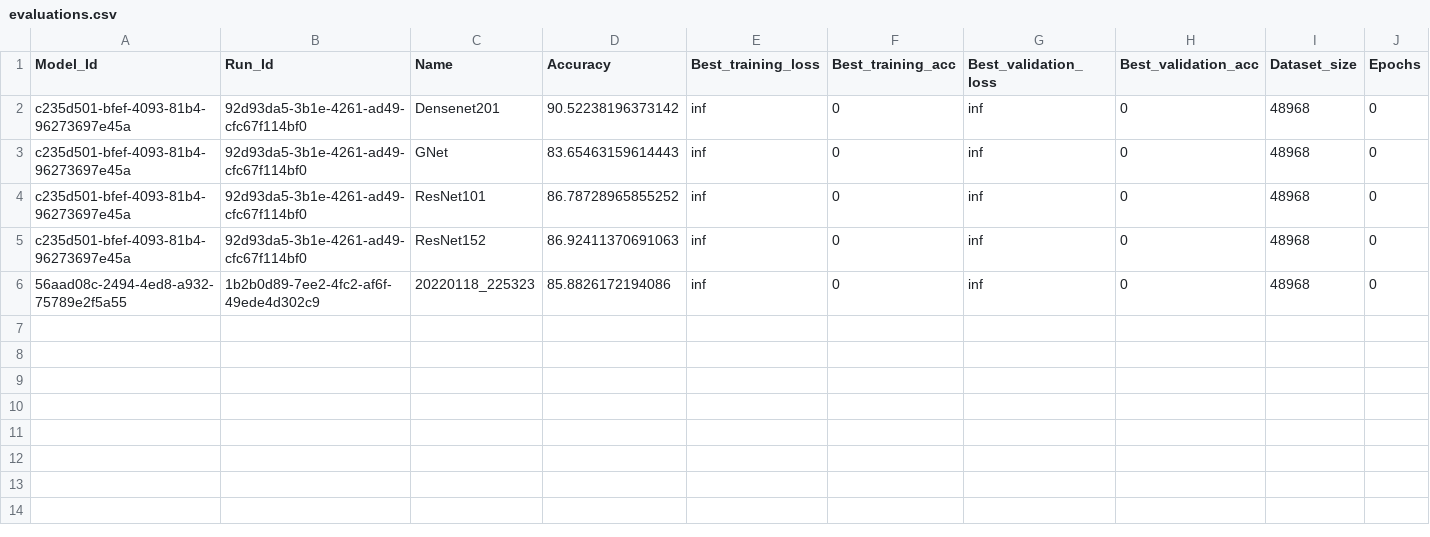
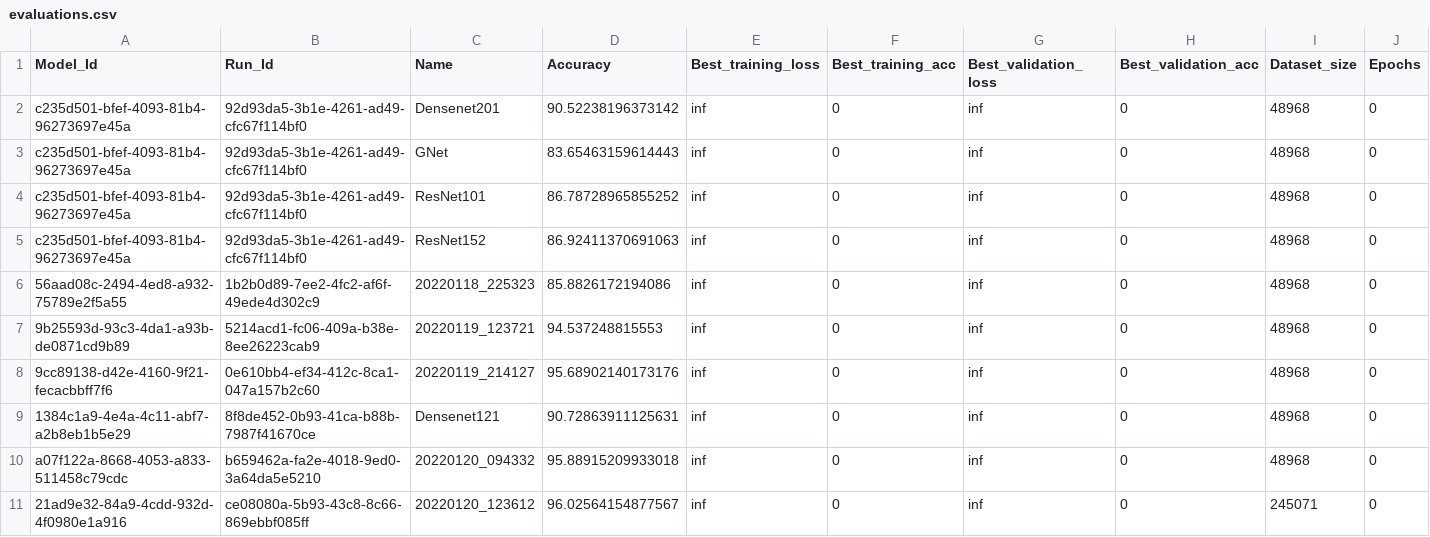
Before and after one commit to PBonvang/fundus-image-classifier, a CSV file: evaluations/evaluations.csv, drawn as a sheet; only a part is shown; rows hold the shown columns only; the diff names each change by its address in the sheet, - before the commit and + after, or states it on an @@ line.

```diff
--- a/evaluations/evaluations.csv
+++ b/evaluations/evaluations.csv
+row 7: 9b25593d-93c3-4da1-a93b-de0871cd9b89 | 5214acd1-fc06-409a-b38e-8ee26223cab9 | 20220119_123721 | 94.537248815553 | inf | 0 | inf | 0 | 48968 | 0
+row 8: 9cc89138-d42e-4160-9f21-fecacbbff7f6 | 0e610bb4-ef34-412c-8ca1-047a157b2c60 | 20220119_214127 | 95.68902140173176 | inf | 0 | inf | 0 | 48968 | 0
+row 9: 1384c1a9-4e4a-4c11-abf7-a2b8eb1b5e29 | 8f8de452-0b93-41ca-b88b-7987f41670ce | Densenet121 | 90.72863911125631 | inf | 0 | inf | 0 | 48968 | 0
+row 10: a07f122a-8668-4053-a833-511458c79cdc | b659462a-fa2e-4018-9ed0-3a64da5e5210 | 20220120_094332 | 95.88915209933018 | inf | 0 | inf | 0 | 48968 | 0
+row 11: 21ad9e32-84a9-4cdd-932d-4f0980e1a916 | ce08080a-5b93-43c8-8c66-869ebbf085ff | 20220120_123612 | 96.02564154877567 | inf | 0 | inf | 0 | 245071 | 0
```
Also changed, not shown: 6 other files.
